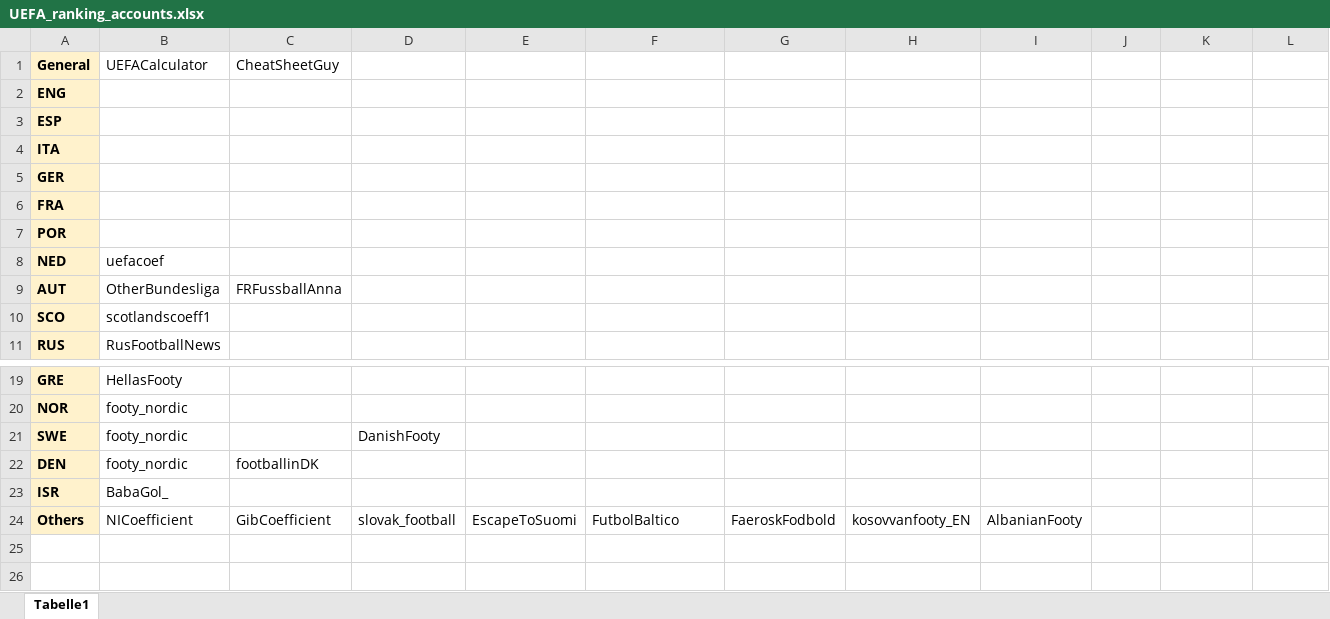
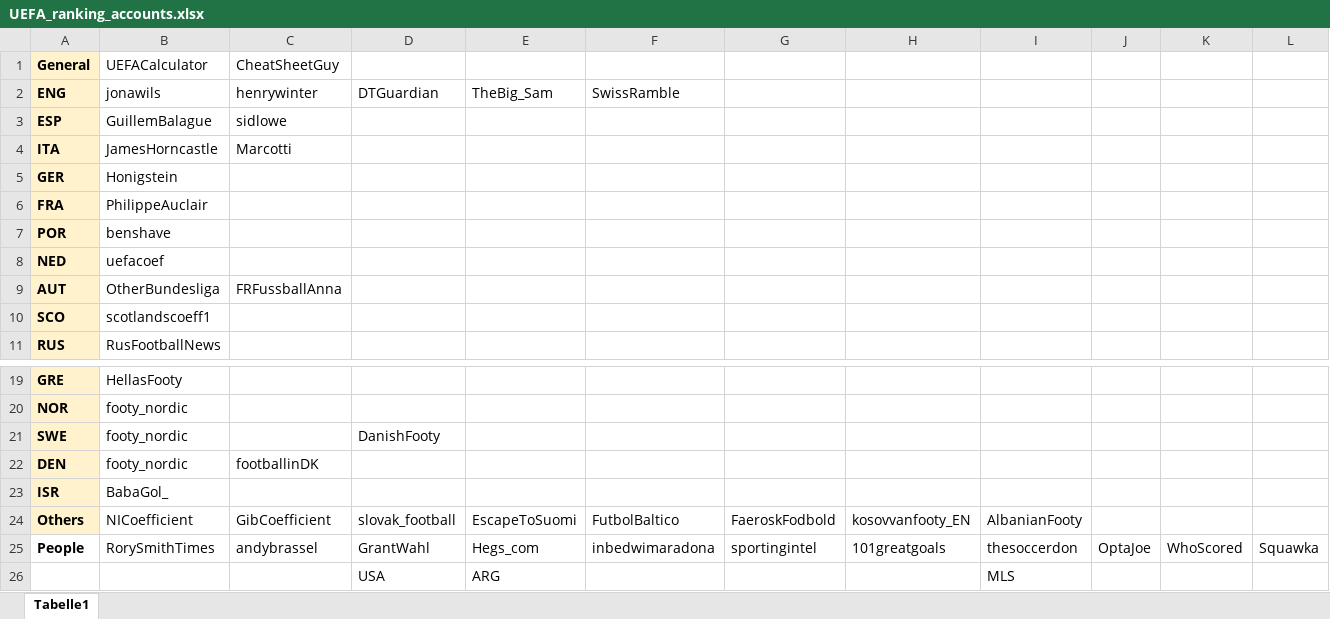
Before and after one commit to awp-finanznachrichten/uefa_ranking, an Excel workbook: UEFA_ranking_accounts.xlsx, sheet Tabelle1, drawn as a sheet; only a part is shown, gaps mark what is left out; values as stored, in another font and other column widths than the file's, no borders; rows hold the shown columns only; the diff names each change by its address in the sheet, - before the commit and + after, or states it on an @@ line.

```diff
--- a/UEFA_ranking_accounts.xlsx (sheet Tabelle1)
+++ b/UEFA_ranking_accounts.xlsx (sheet Tabelle1)
-B2 (UEFACalculator): (empty)
+B2 (UEFACalculator): jonawils
-C2 (CheatSheetGuy): (empty)
+C2 (CheatSheetGuy): henrywinter
-D2: (empty)
+D2: DTGuardian
-E2: (empty)
+E2: TheBig_Sam
-F2: (empty)
+F2: SwissRamble
-B3 (UEFACalculator): (empty)
+B3 (UEFACalculator): GuillemBalague
-C3 (CheatSheetGuy): (empty)
+C3 (CheatSheetGuy): sidlowe
-B4 (UEFACalculator): (empty)
+B4 (UEFACalculator): JamesHorncastle
-C4 (CheatSheetGuy): (empty)
+C4 (CheatSheetGuy): Marcotti
-B5 (UEFACalculator): (empty)
+B5 (UEFACalculator): Honigstein
-B6 (UEFACalculator): (empty)
+B6 (UEFACalculator): PhilippeAuclair
-B7 (UEFACalculator): (empty)
+B7 (UEFACalculator): benshave
+row 25: People | RorySmithTimes | andybrassel | GrantWahl | Hegs_com | inbedwimaradona | sportingintel | 101greatgoals | thesoccerdon | OptaJoe | WhoScored | Squawka
+row 26:  |  |  | USA | ARG |  |  |  | MLS
```
Also changed, not shown: 4 other files.
